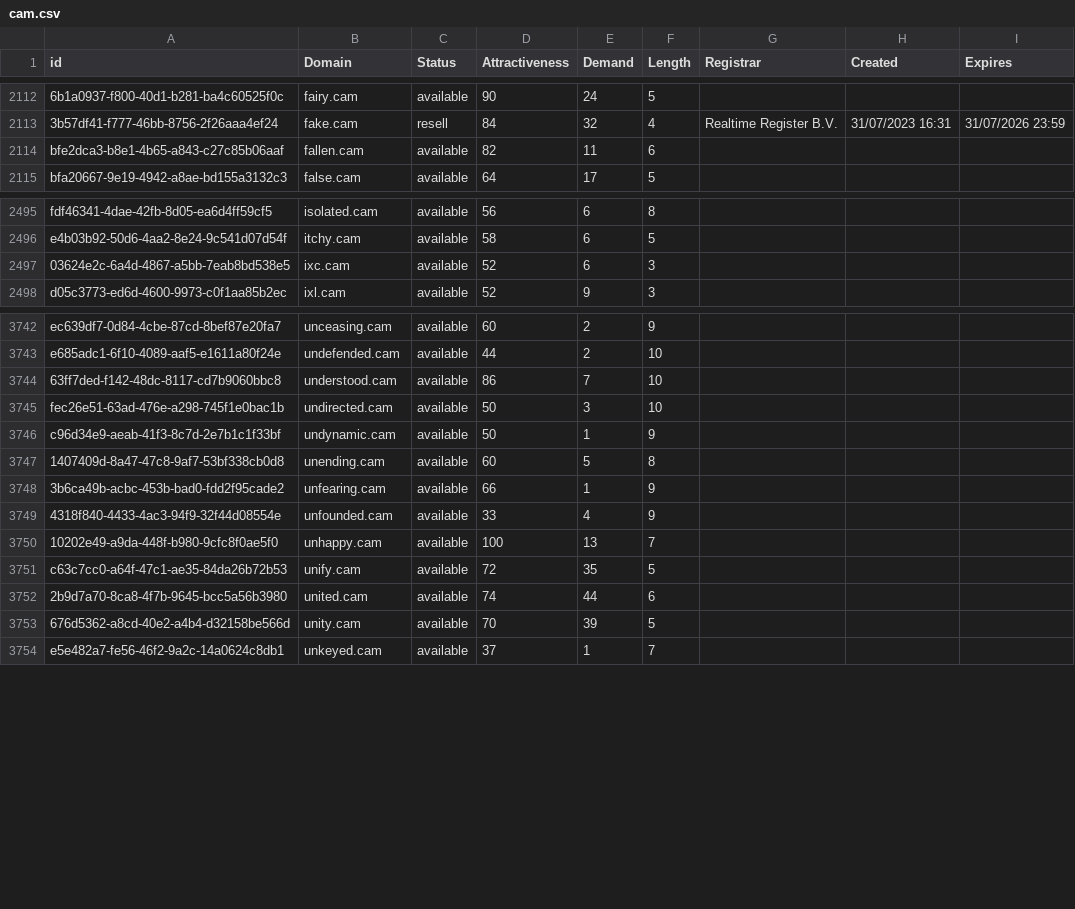
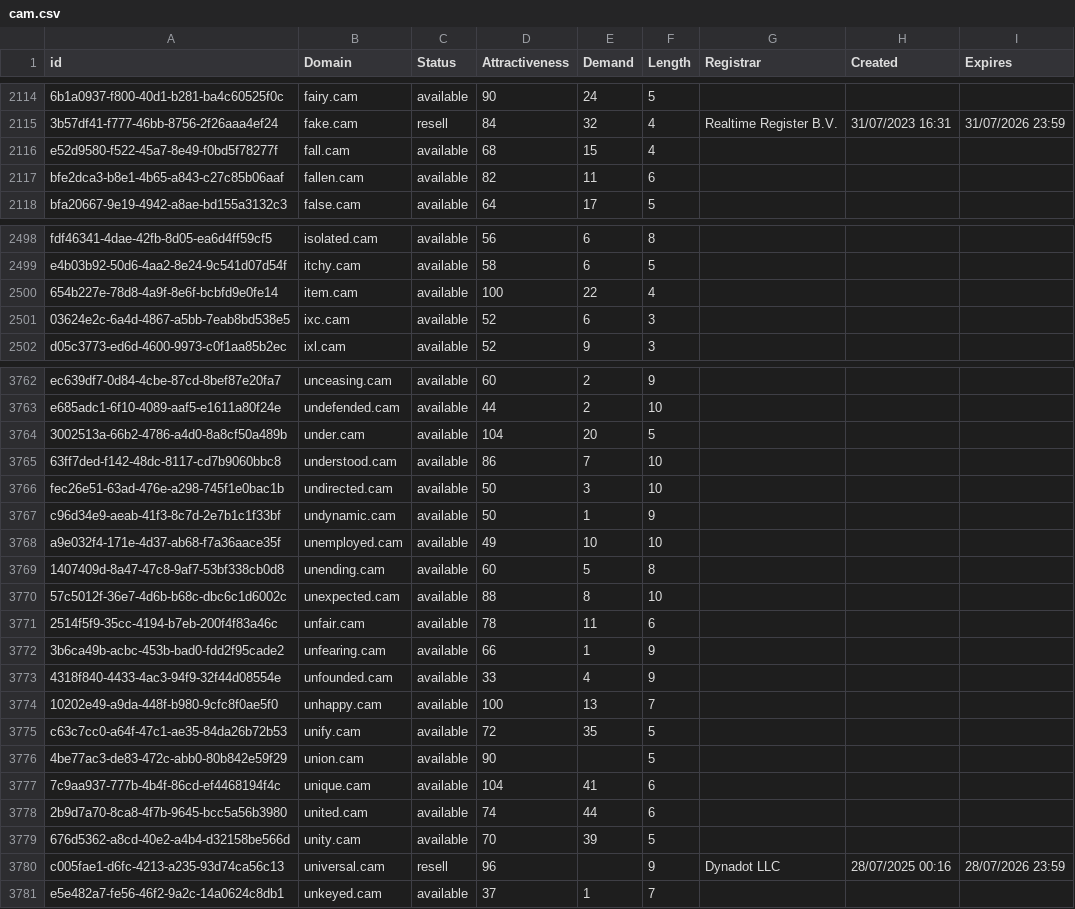
Before and after one commit to UniqueDomains/cam-oneword-domains, a CSV file: cam.csv, drawn as a sheet; only a part is shown, gaps mark what is left out; the diff covers the shown part only; the diff names each change by its address in the sheet, - before the commit and + after, or states it on an @@ line.

```diff
--- a/cam.csv
+++ b/cam.csv
+row 2116: e52d9580-f522-45a7-8e49-f0bd5f78277f | fall.cam | available | 68 | 15 | 4
+row 2500: 654b227e-78d8-4a9f-8e6f-bcbfd9e0fe14 | item.cam | available | 100 | 22 | 4
+row 3764: 3002513a-66b2-4786-a4d0-8a8cf50a489b | under.cam | available | 104 | 20 | 5
+row 3768: a9e032f4-171e-4d37-ab68-f7a36aace35f | unemployed.cam | available | 49 | 10 | 10
+row 3770: 57c5012f-36e7-4d6b-b68c-dbc6c1d6002c | unexpected.cam | available | 88 | 8 | 10
+row 3771: 2514f5f9-35cc-4194-b7eb-200f4f83a46c | unfair.cam | available | 78 | 11 | 6
+row 3776: 4be77ac3-de83-472c-abb0-80b842e59f29 | union.cam | available | 90 |  | 5
+row 3777: 7c9aa937-777b-4b4f-86cd-ef4468194f4c | unique.cam | available | 104 | 41 | 6
+row 3780: c005fae1-d6fc-4213-a235-93d74ca56c13 | universal.cam | resell | 96 |  | 9 | Dynadot LLC | 28/07/2025 00:16 | 28/07/2026 23:59
```
Also changed, not shown: 18 added rows and 22 edited cells elsewhere in this file, 2 other files.
